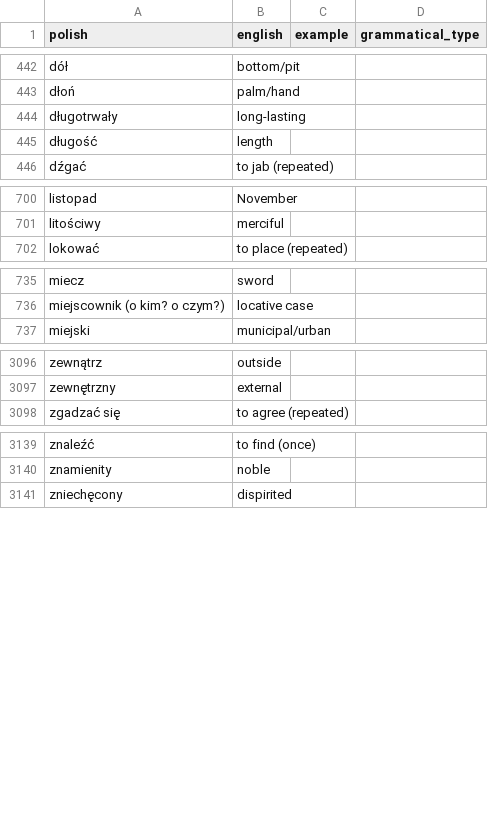
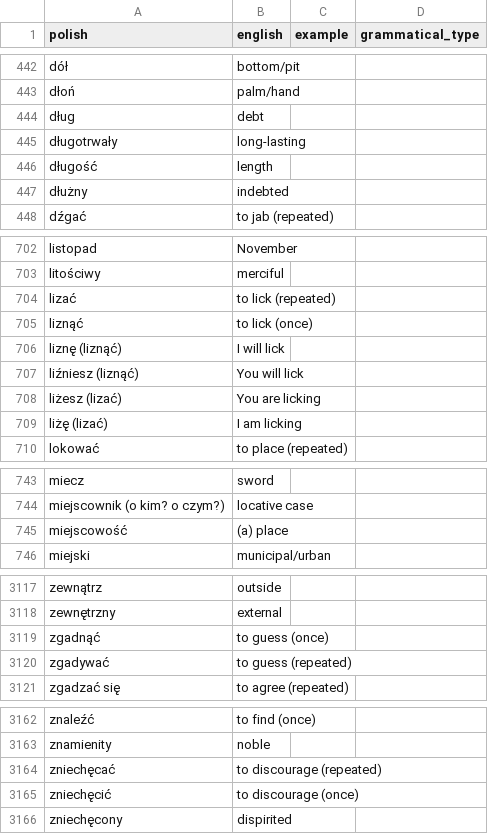
Before and after one commit to nihao2984/memrise-scraper, a CSV file: memrise_levels.csv, drawn as a sheet; only a part is shown, gaps mark what is left out; the diff covers the shown part only; the diff names each change by its address in the sheet, - before the commit and + after, or states it on an @@ line.

```diff
--- a/memrise_levels.csv
+++ b/memrise_levels.csv
+row 444: dług | debt
+row 447: dłużny | indebted
+row 704: lizać | to lick (repeated)
+row 705: liznąć | to lick (once)
+row 706: liznę (liznąć) | I will lick
+row 707: liźniesz (liznąć) | You will lick
+row 708: liżesz (lizać) | You are licking
+row 709: liżę (lizać) | I am licking
+row 745: miejscowość | (a) place
+row 3119: zgadnąć | to guess (once)
+row 3120: zgadywać | to guess (repeated)
+row 3164: zniechęcać | to discourage (repeated)
+row 3165: zniechęcić | to discourage (once)
```
Also changed, not shown: 13 added rows and 2 edited cells elsewhere in this file, memrise_database.csv.
